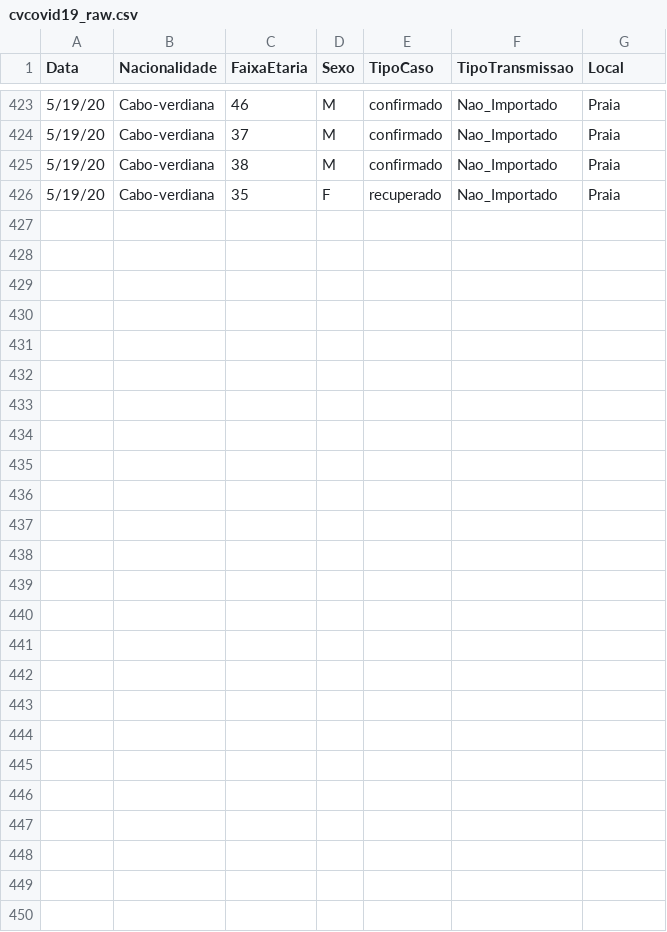
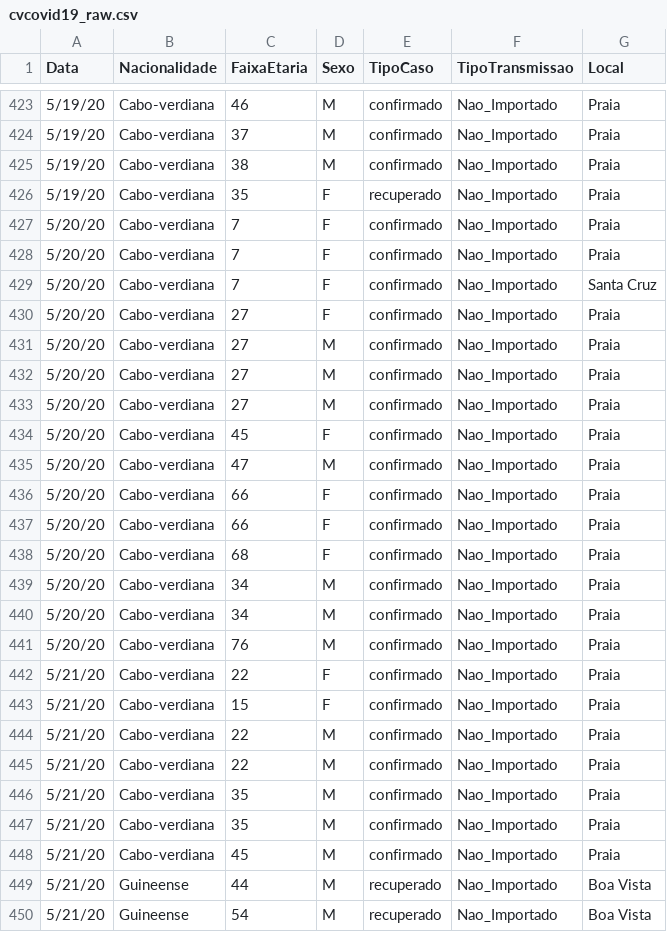
Before and after one commit to marovski/covid19cvdata, a CSV file: data-raw/csv/cvcovid19_raw.csv, drawn as a sheet; only a part is shown, gaps mark what is left out.

Commit message:
Update cvcovid19_raw.csv

```diff
--- a/data-raw/csv/cvcovid19_raw.csv
+++ b/data-raw/csv/cvcovid19_raw.csv
@@ -426 +426,25 @@ Data,Nacionalidade,FaixaEtaria,Sexo,TipoCaso,TipoTransmissao,Local
 5/19/20,Cabo-verdiana,35,F,recuperado,Nao_Importado,Praia
+5/20/20,Cabo-verdiana,7,F,confirmado,Nao_Importado,Praia
+5/20/20,Cabo-verdiana,7,F,confirmado,Nao_Importado,Praia
+5/20/20,Cabo-verdiana,7,F,confirmado,Nao_Importado,Santa Cruz
+5/20/20,Cabo-verdiana,27,F,confirmado,Nao_Importado,Praia
+5/20/20,Cabo-verdiana,27,M,confirmado,Nao_Importado,Praia
+5/20/20,Cabo-verdiana,27,M,confirmado,Nao_Importado,Praia
+5/20/20,Cabo-verdiana,27,M,confirmado,Nao_Importado,Praia
+5/20/20,Cabo-verdiana,45,F,confirmado,Nao_Importado,Praia
+5/20/20,Cabo-verdiana,47,M,confirmado,Nao_Importado,Praia
+5/20/20,Cabo-verdiana,66,F,confirmado,Nao_Importado,Praia
+5/20/20,Cabo-verdiana,66,F,confirmado,Nao_Importado,Praia
+5/20/20,Cabo-verdiana,68,F,confirmado,Nao_Importado,Praia
+5/20/20,Cabo-verdiana,34,M,confirmado,Nao_Importado,Praia
+5/20/20,Cabo-verdiana,34,M,confirmado,Nao_Importado,Praia
+5/20/20,Cabo-verdiana,76,M,confirmado,Nao_Importado,Praia
+5/21/20,Cabo-verdiana,22,F,confirmado,Nao_Importado,Praia
+5/21/20,Cabo-verdiana,15,F,confirmado,Nao_Importado,Praia
+5/21/20,Cabo-verdiana,22,M,confirmado,Nao_Importado,Praia
+5/21/20,Cabo-verdiana,22,M,confirmado,Nao_Importado,Praia
+5/21/20,Cabo-verdiana,35,M,confirmado,Nao_Importado,Praia
+5/21/20,Cabo-verdiana,35,M,confirmado,Nao_Importado,Praia
+5/21/20,Cabo-verdiana,45,M,confirmado,Nao_Importado,Praia
+5/21/20,Guineense,44,M,recuperado,Nao_Importado,Boa Vista
+5/21/20,Guineense,54,M,recuperado,Nao_Importado,Boa Vista
```
